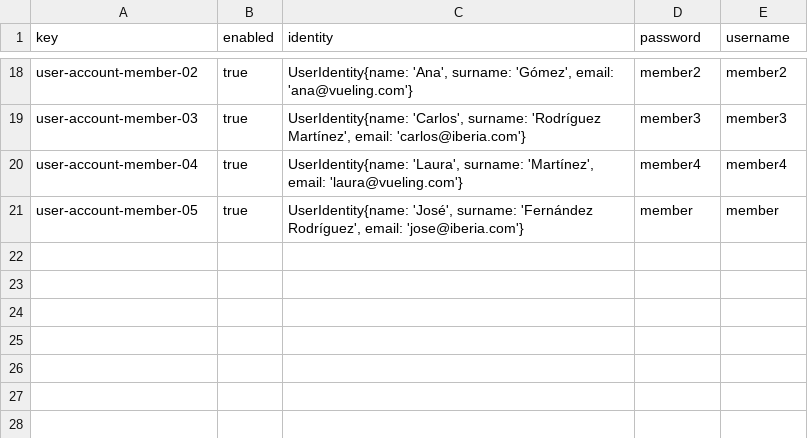
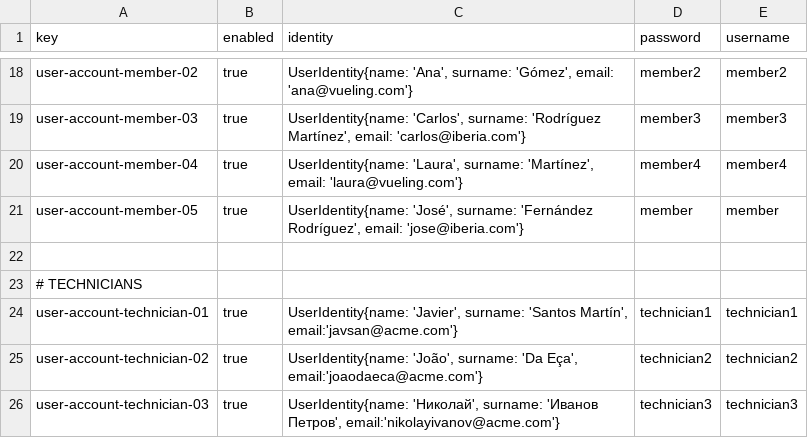
Before and after one commit to javpalgon/Acme-ANS-C2, a CSV file: src/main/resources/WEB-INF/data/sample/user-account.csv, drawn as a sheet; only a part is shown, gaps mark what is left out; the diff names each change by its address in the sheet, - before the commit and + after, or states it on an @@ line.

Commit message:
feat: Add technician sample data

```diff
--- a/src/main/resources/WEB-INF/data/sample/user-account.csv
+++ b/src/main/resources/WEB-INF/data/sample/user-account.csv
+row 22: (empty)
+row 23: # TECHNICIANS
+row 24: user-account-technician-01 | true | UserIdentity{name: 'Javier', surname: 'Santos Martín', email:'javsan@acme.com'} | technician1 | technician1
+row 25: user-account-technician-02 | true | UserIdentity{name: 'João', surname: 'Da Eça', email:'joaodaeca@acme.com'} | technician2 | technician2
+row 26: user-account-technician-03 | true | UserIdentity{name: 'Николай', surname: 'Иванов Петров', email:'nikolayivanov@acme.com'} | technician3 | technician3
```
Also changed, not shown: 1 other file.
